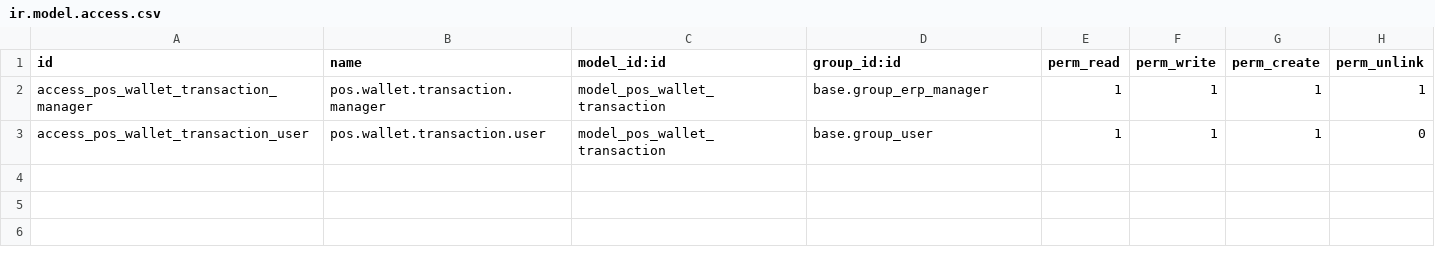
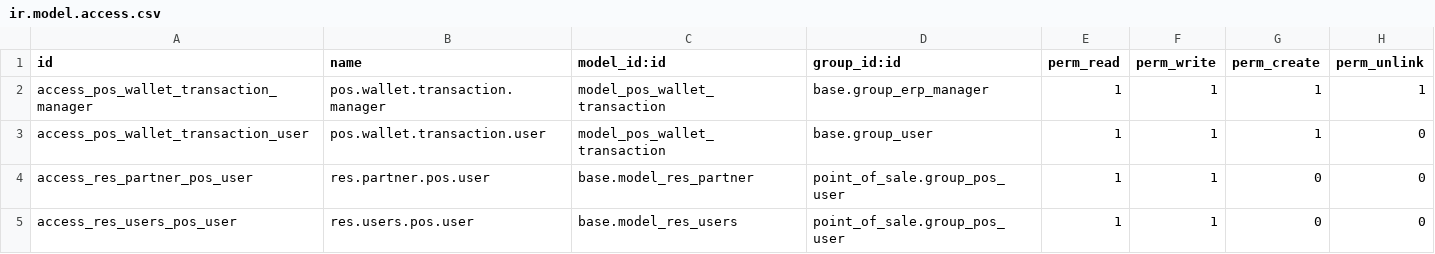
Before and after one commit to abufikrims/pos_wallet_alhamra, a CSV file: security/ir.model.access.csv, drawn as a sheet; the diff names each change by its address in the sheet, - before the commit and + after, or states it on an @@ line.

```diff
--- a/security/ir.model.access.csv
+++ b/security/ir.model.access.csv
+row 4: access_res_partner_pos_user | res.partner.pos.user | base.model_res_partner | point_of_sale.group_pos_user | 1 | 1 | 0 | 0
+row 5: access_res_users_pos_user | res.users.pos.user | base.model_res_users | point_of_sale.group_pos_user | 1 | 1 | 0 | 0
```
Also changed, not shown: 3 other files.
